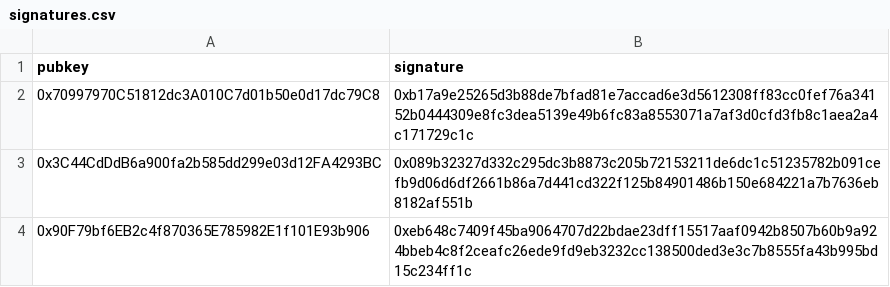
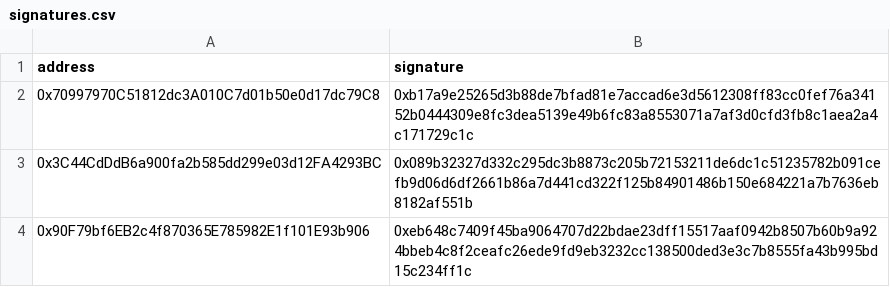
Before and after one commit to summa-dev/summa-solvency, a CSV file: backend/src/apis/csv/signatures.csv, drawn as a sheet.

```diff
--- a/backend/src/apis/csv/signatures.csv
+++ b/backend/src/apis/csv/signatures.csv
@@ -1,2 +1,2 @@
-pubkey;signature
+address;signature
 0x70997970C51812dc3A010C7d01b50e0d17dc79C8;0xb17a9e25265d3b88de7bfad81e7accad6e3d5612308ff83cc0fef76a34152b0444309e8fc3dea5139e49b6fc83a8553071a7af3d0cfd3fb8c1aea2a4c171729c1c
```
Also changed, not shown: 3 other files.
